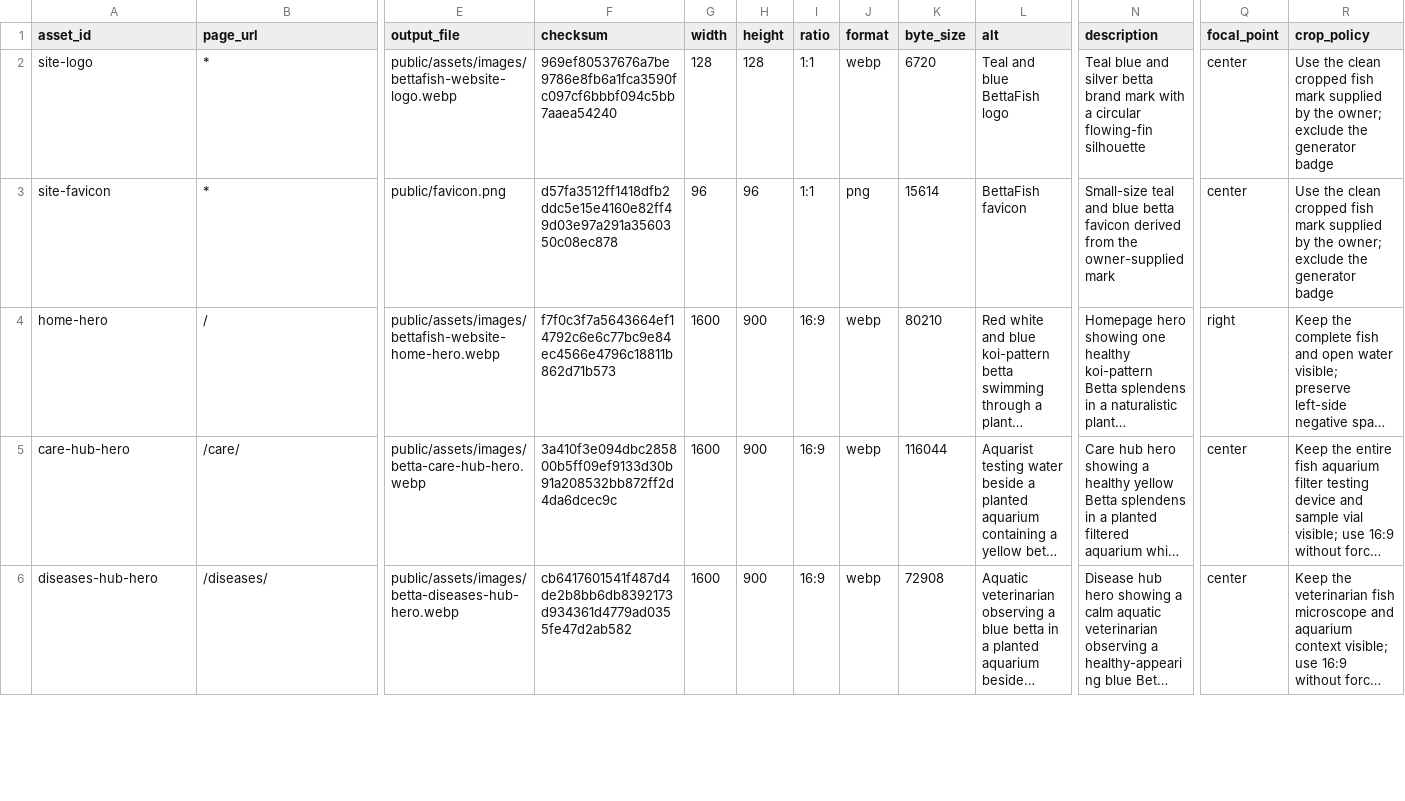
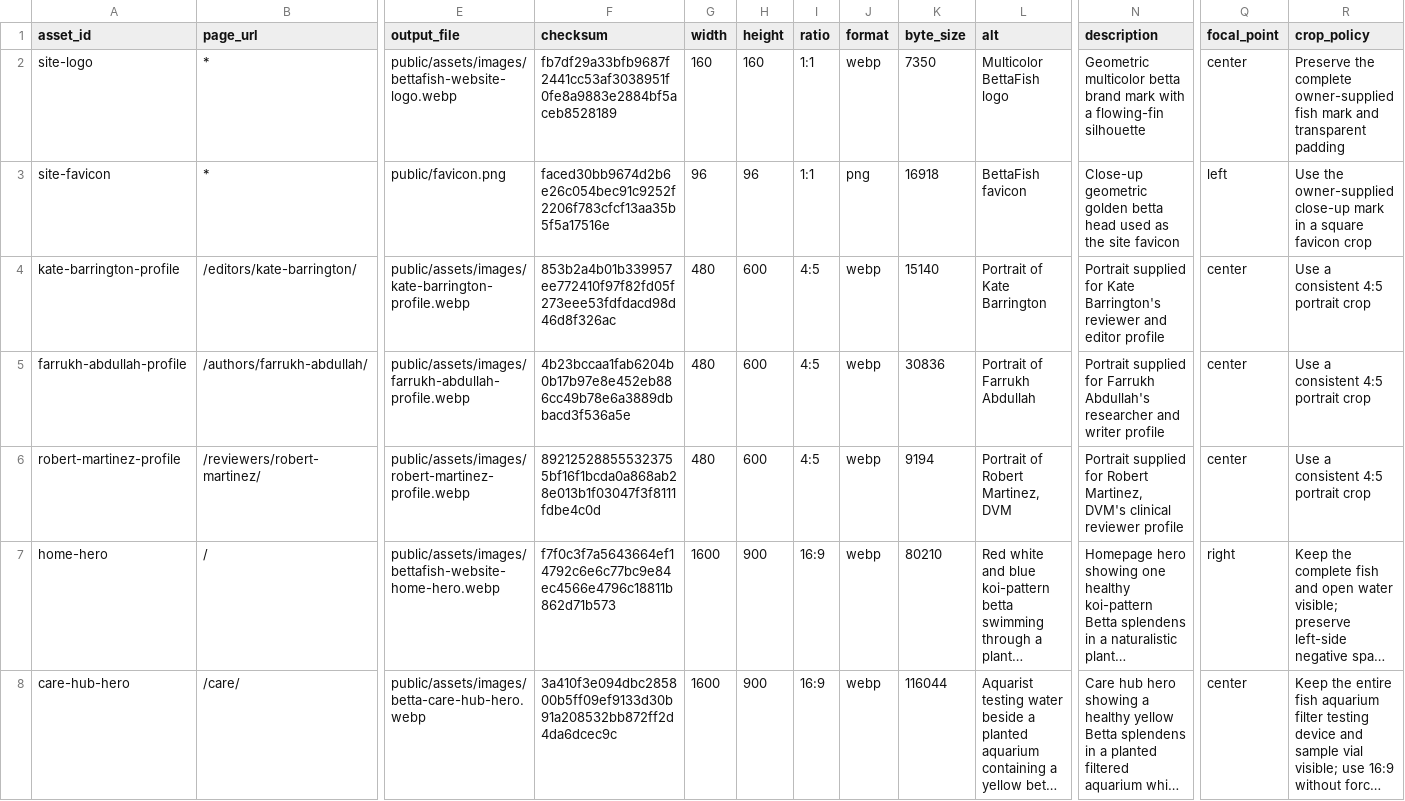
Before and after one commit to yes155/bettafish, a CSV file: data/media-manifest.csv, drawn as a sheet; only a part is shown, gaps mark what is left out; the shorter side is filled out with more unchanged rows; long unchanged cells end in …; rows hold the shown columns only; the diff names each change by its address in the sheet, - before the commit and + after, or states it on an @@ line.

Commit message:
Add article thumbnails and editorial portraits

```diff
--- a/data/media-manifest.csv
+++ b/data/media-manifest.csv
-F2 (checksum): 969ef80537676a7be9786e8fb6a1fca3590fc097cf6bbbf094c5bb7aaea54240
+F2 (checksum): fb7df29a33bfb9687f2441cc53af3038951f0fe8a9883e2884bf5aceb8528189
-G2 (width): 128
+G2 (width): 160
-H2 (height): 128
+H2 (height): 160
-K2 (byte_size): 6720
+K2 (byte_size): 7350
-L2 (alt): Teal and blue BettaFish logo
+L2 (alt): Multicolor BettaFish logo
-N2 (description): Teal blue and silver betta brand mark with a circular flowing-fin silhouette
+N2 (description): Geometric multicolor betta brand mark with a flowing-fin silhouette
-R2 (crop_policy): Use the clean cropped fish mark supplied by the owner; exclude the generator badge
+R2 (crop_policy): Preserve the complete owner-supplied fish mark and transparent padding
-F3 (checksum): d57fa3512ff1418dfb2ddc5e15e4160e82ff49d03e97a291a3560350c08ec878
+F3 (checksum): faced30bb9674d2b6e26c054bec91c9252f2206f783cfcf13aa35b5f5a17516e
-K3 (byte_size): 15614
+K3 (byte_size): 16918
-N3 (description): Small-size teal and blue betta favicon derived from the owner-supplied mark
+N3 (description): Close-up geometric golden betta head used as the site favicon
-Q3 (focal_point): center
+Q3 (focal_point): left
-R3 (crop_policy): Use the clean cropped fish mark supplied by the owner; exclude the generator badge
+R3 (crop_policy): Use the owner-supplied close-up mark in a square favicon crop
+row 4: kate-barrington-profile | /editors/kate-barrington/ | public/assets/images/kate-barrington-profile.webp | 853b2a4b01b339957ee772410f97f82fd05f273eee53fdfdacd98d46d8f326ac | 480 | 600 | 4:5 | webp | 15140 | Portrait of Kate Barrington | Portrait supplied for Kate Barrington's reviewer and editor profile | center | Use a consistent 4:5 portrait crop
+row 5: farrukh-abdullah-profile | /authors/farrukh-abdullah/ | public/assets/images/farrukh-abdullah-profile.webp | 4b23bccaa1fab6204b0b17b97e8e452eb886cc49b78e6a3889dbbacd3f536a5e | 480 | 600 | 4:5 | webp | 30836 | Portrait of Farrukh Abdullah | Portrait supplied for Farrukh Abdullah's researcher and writer profile | center | Use a consistent 4:5 portrait crop
+row 6: robert-martinez-profile | /reviewers/robert-martinez/ | public/assets/images/robert-martinez-profile.webp | 892125288555323755bf16f1bcda0a868ab28e013b1f03047f3f8111fdbe4c0d | 480 | 600 | 4:5 | webp | 9194 | Portrait of Robert Martinez, DVM | Portrait supplied for Robert Martinez, DVM's clinical reviewer profile | center | Use a consistent 4:5 portrait crop
```
Also changed, not shown: 8 other files.
